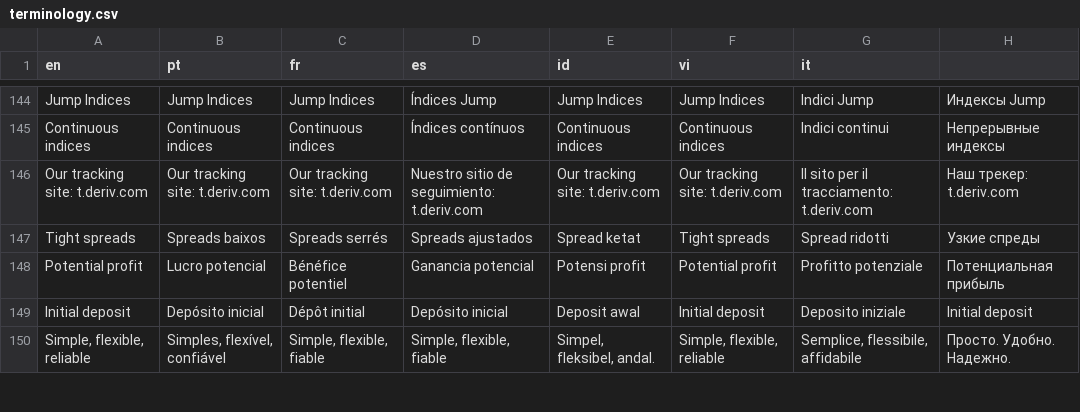
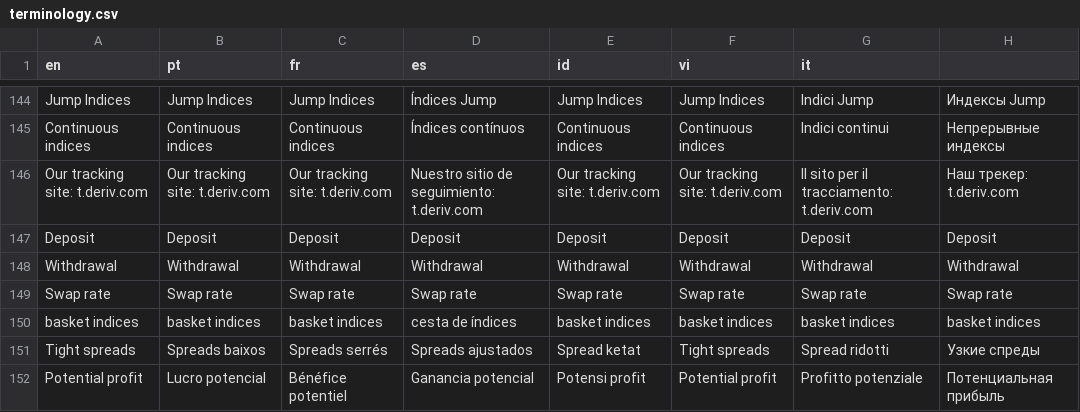
Before and after one commit to vishal-deriv/deriv-custom-terminology, a CSV file: terminology.csv, drawn as a sheet; only a part is shown, gaps mark what is left out; the shorter side is filled out with more unchanged rows.

```diff
--- a/terminology.csv
+++ b/terminology.csv
@@ -146,2 +146,6 @@ Continuous indices,Continuous indices,Continuous indices,Índices contínuos,Con
 Our tracking site: t.deriv.com,Our tracking site: t.deriv.com,Our tracking site: t.deriv.com,Nuestro sitio de seguimiento: t.deriv.com ,Our tracking site: t.deriv.com,Our tracking site: t.deriv.com,Il sito per il tracciamento: t.deriv.com ,Наш трекер: t.deriv.com
+Deposit,Deposit,Deposit,Deposit,Deposit,Deposit,Deposit,Deposit
+Withdrawal,Withdrawal,Withdrawal,Withdrawal,Withdrawal,Withdrawal,Withdrawal,Withdrawal
+Swap rate,Swap rate,Swap rate,Swap rate,Swap rate,Swap rate,Swap rate,Swap rate
+basket indices,basket indices,basket indices,cesta de índices,basket indices,basket indices,basket indices,basket indices
 Tight spreads,Spreads baixos,Spreads serrés,Spreads ajustados,Spread ketat,Tight spreads,Spread ridotti,Узкие спреды
```
